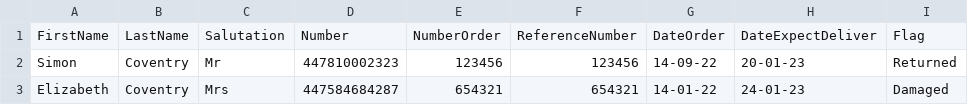
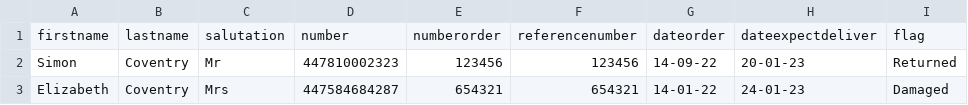
Before and after one commit to MonCovo/scov-realpython-example-app, a CSV file: data/order.csv, drawn as a sheet; removed rows and columns are numbered as before the commit, all else as after; the diff names each change by its address in the sheet, - before the commit and + after, or states it on an @@ line.

Commit message:
making better

```diff
--- a/data/order.csv
+++ b/data/order.csv
-row 1: FirstName | LastName | Salutation | Number | NumberOrder | ReferenceNumber | DateOrder | DateExpectDeliver | Flag
+row 1: firstname | lastname | salutation | number | numberorder | referencenumber | dateorder | dateexpectdeliver | flag
```
